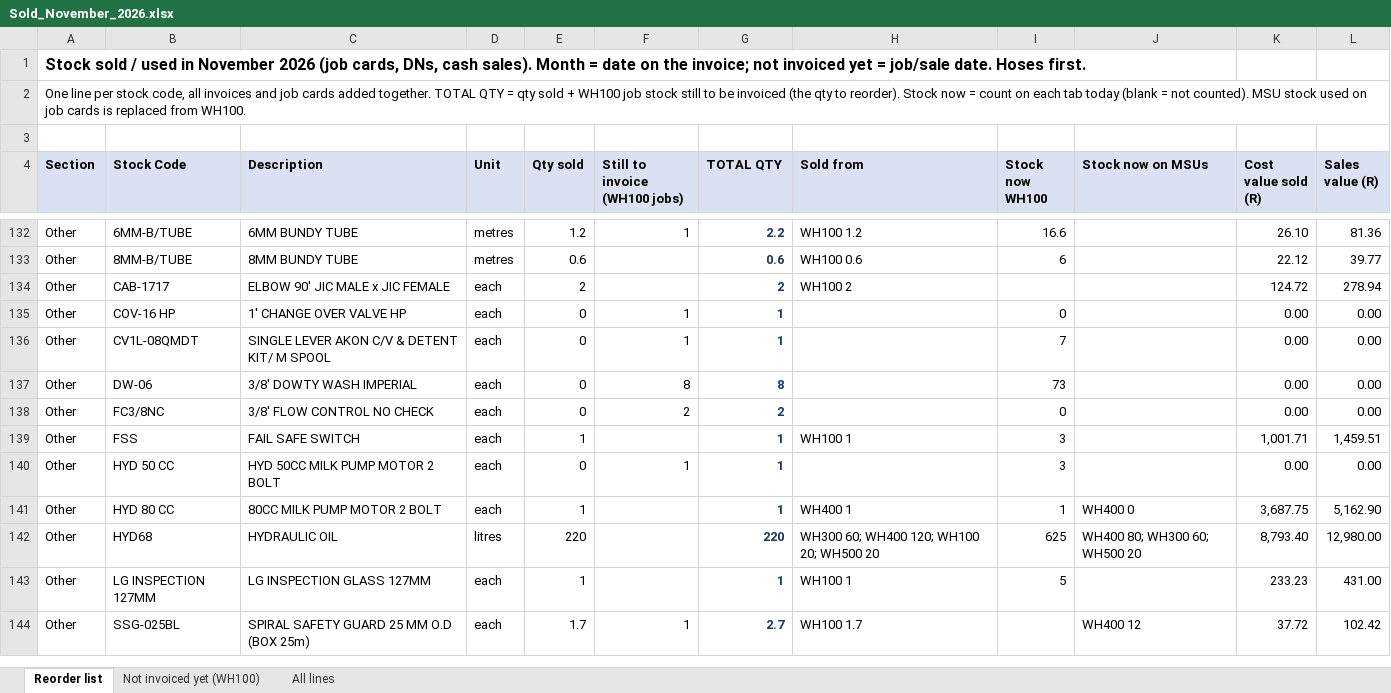
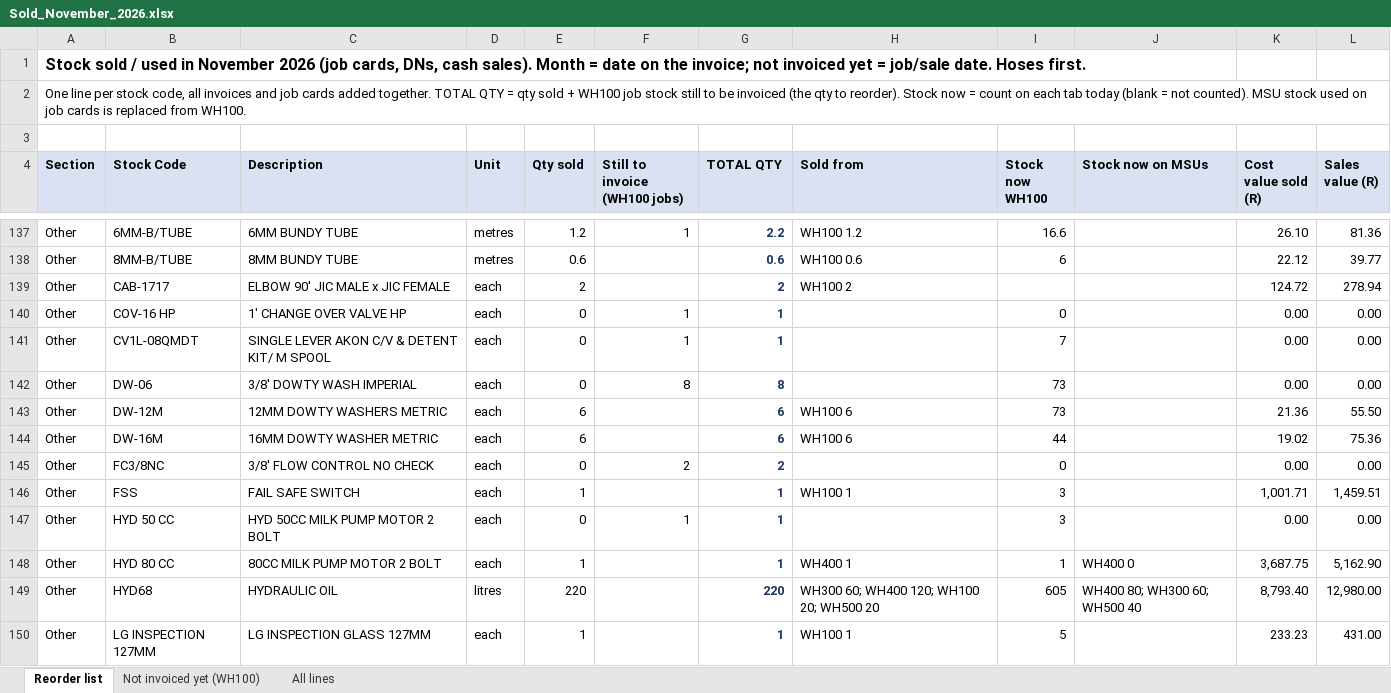
Before and after one commit to MichaelB1300/Pirtek-stock---live, an Excel workbook: Sold_November_2026.xlsx, sheet Reorder list, drawn as a sheet; only a part is shown, gaps mark what is left out; the shorter side is filled out with more unchanged rows; values as stored, in another font and other column widths than the file's, no borders; addresses are those after the commit; the diff covers the shown part only; the diff names each change by its address in the sheet, - before the commit and + after, or states it on an @@ line.

```diff
--- a/Sold_November_2026.xlsx (sheet Reorder list)
+++ b/Sold_November_2026.xlsx (sheet Reorder list)
+row 143: Other | DW-12M | 12MM DOWTY WASHERS METRIC | each | 6 |  | 6 | WH100 6 | 73 |  | 21.36 | 55.50
+row 144: Other | DW-16M | 16MM DOWTY WASHER METRIC | each | 6 |  | 6 | WH100 6 | 44 |  | 19.02 | 75.36
-I149 (Stock now WH100): 625
+I149 (Stock now WH100): 605
-J149 (Stock now on MSUs): WH400 80; WH300 60; WH500 20
+J149 (Stock now on MSUs): WH400 80; WH300 60; WH500 40
```
Also changed, not shown: 8 added rows and 32 edited cells elsewhere in this sheet, sheet All lines, sheet Not invoiced yet (WH100), 7 other files.
